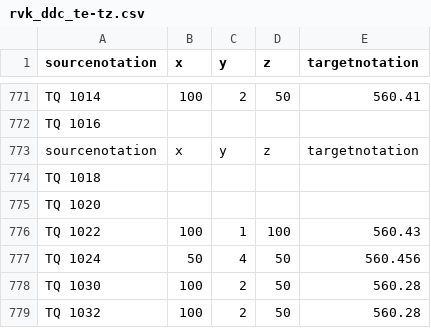
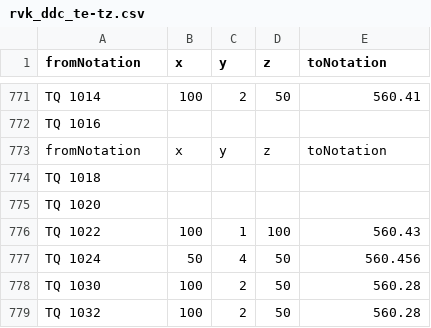
Before and after one commit to gbv/cocoda-mappings, a CSV file: csv/rvk_ddc_te-tz.csv, drawn as a sheet; only a part is shown, gaps mark what is left out; the diff names each change by its address in the sheet, - before the commit and + after, or states it on an @@ line.

Commit message:
Rename CSV columns
closes #23.

```diff
--- a/csv/rvk_ddc_te-tz.csv
+++ b/csv/rvk_ddc_te-tz.csv
-A1: sourcenotation
+A1: fromNotation
-E1: targetnotation
+E1: toNotation
-A773 (fromNotation): sourcenotation
+A773 (fromNotation): fromNotation
-E773 (toNotation): targetnotation
+E773 (toNotation): toNotation
```
Also changed, not shown: csv/ddc_bk_1000.csv, csv/ddc_bk_chem.csv, 25 other files.
